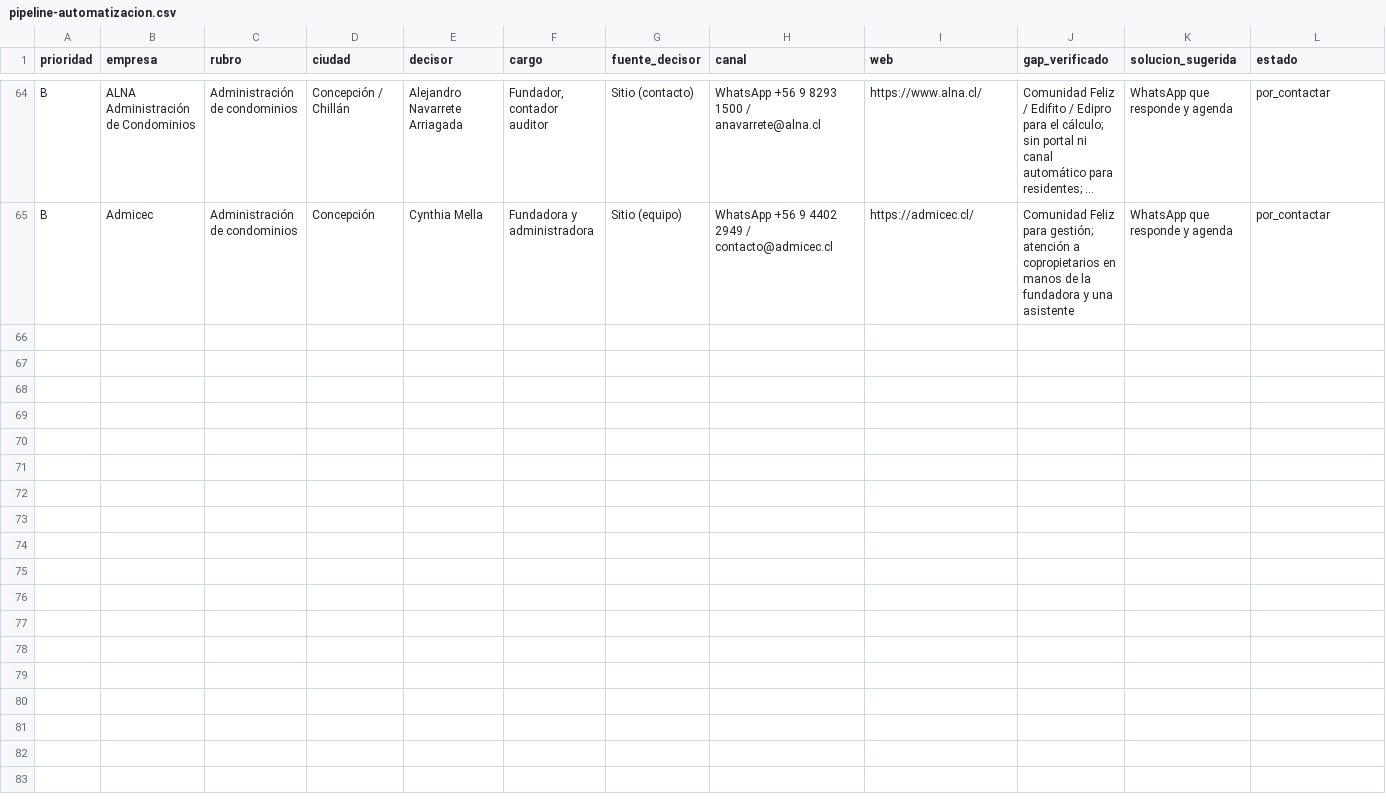
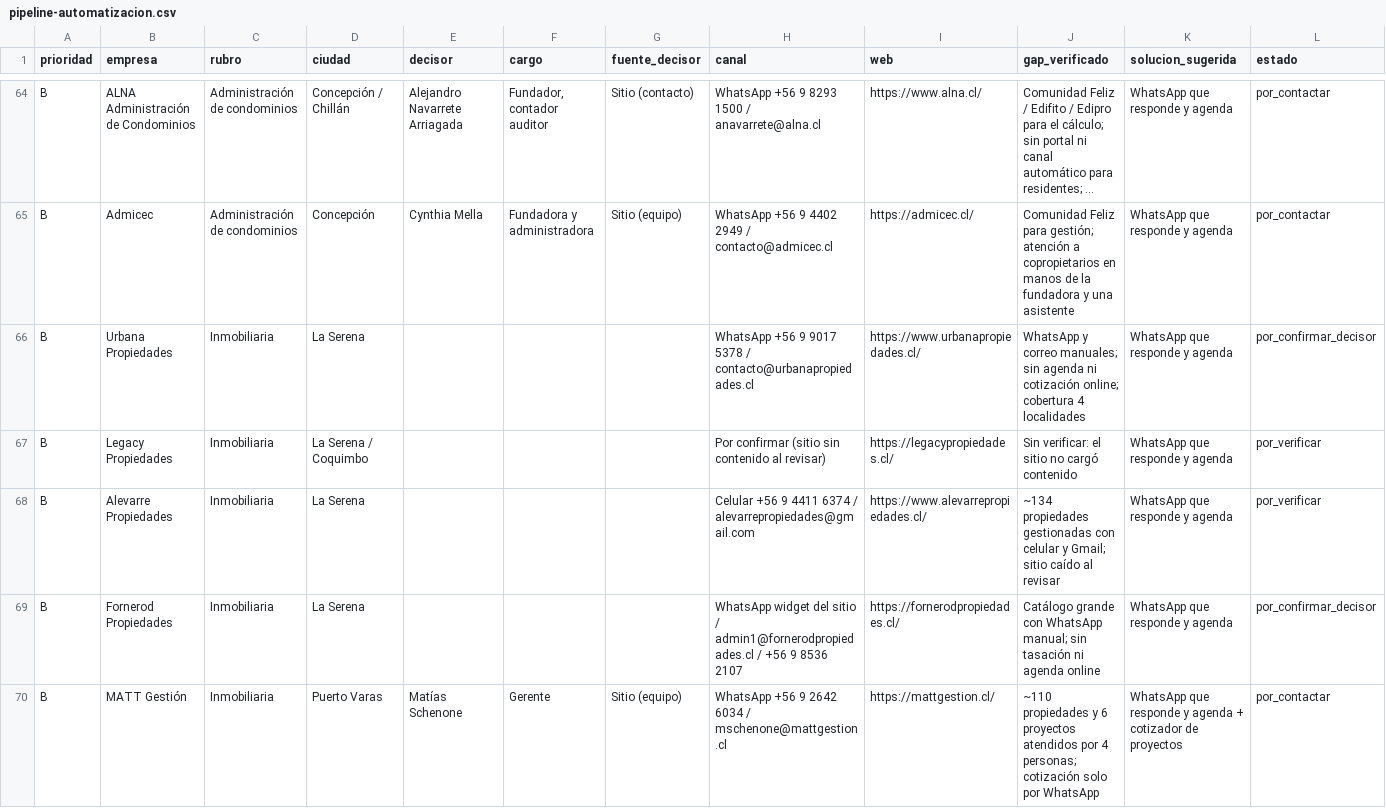
Before and after one commit to Gabrielo28/SesionesCode, a CSV file: prospeccion-ventas/pipeline-automatizacion.csv, drawn as a sheet; only a part is shown, gaps mark what is left out; long unchanged cells end in …; rows hold the shown columns only; the diff covers the shown part only; the diff names each change by its address in the sheet, - before the commit and + after, or states it on an @@ line.

```diff
--- a/prospeccion-ventas/pipeline-automatizacion.csv
+++ b/prospeccion-ventas/pipeline-automatizacion.csv
+row 66: B | Urbana Propiedades | Inmobiliaria | La Serena |  |  |  | WhatsApp +56 9 9017 5378 / contacto@urbanapropiedades.cl | https://www.urbanapropiedades.cl/ | WhatsApp y correo manuales; sin agenda ni cotización online; cobertura 4 localidades | WhatsApp que responde y agenda | por_confirmar_decisor
+row 67: B | Legacy Propiedades | Inmobiliaria | La Serena / Coquimbo |  |  |  | Por confirmar (sitio sin contenido al revisar) | https://legacypropiedades.cl/ | Sin verificar: el sitio no cargó contenido | WhatsApp que responde y agenda | por_verificar
+row 68: B | Alevarre Propiedades | Inmobiliaria | La Serena |  |  |  | Celular +56 9 4411 6374 / alevarrepropiedades@gmail.com | https://www.alevarrepropiedades.cl/ | ~134 propiedades gestionadas con celular y Gmail; sitio caído al revisar | WhatsApp que responde y agenda | por_verificar
+row 69: B | Fornerod Propiedades | Inmobiliaria | La Serena |  |  |  | WhatsApp widget del sitio / admin1@fornerodpropiedades.cl / +56 9 8536 2107 | https://fornerodpropiedades.cl/ | Catálogo grande con WhatsApp manual; sin tasación ni agenda online | WhatsApp que responde y agenda | por_confirmar_decisor
+row 70: B | MATT Gestión | Inmobiliaria | Puerto Varas | Matías Schenone | Gerente | Sitio (equipo) | WhatsApp +56 9 2642 6034 / mschenone@mattgestion.cl | https://mattgestion.cl/ | ~110 propiedades y 6 proyectos atendidos por 4 personas; cotización solo por WhatsApp | WhatsApp que responde y agenda + cotizador de proyectos | por_contactar
```
Also changed, not shown: 5 added rows elsewhere in this file, prospeccion-ventas/leads-automatizacion-chile.csv, 1 other file.
